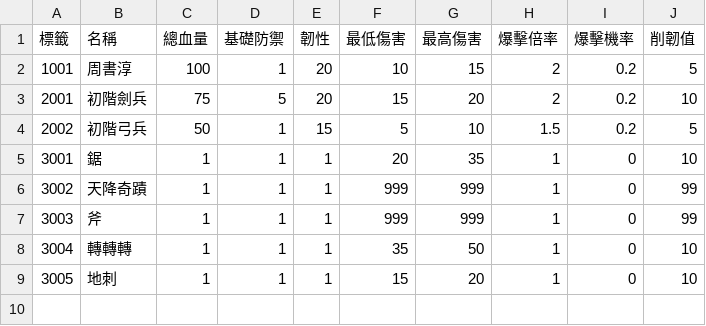
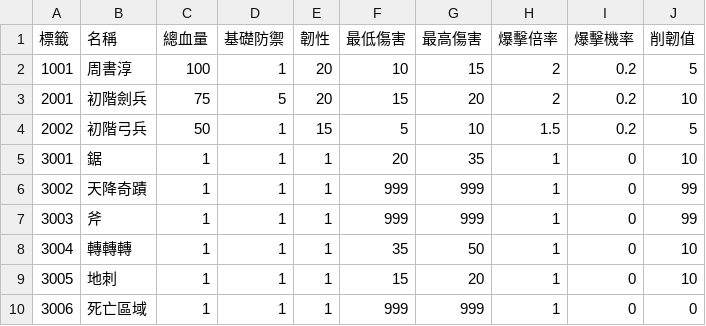
Before and after one commit to yucheng0210/Monographical, a CSV file: Assets/StreamingAssets/CHARACTERLIST.csv, drawn as a sheet; the diff names each change by its address in the sheet, - before the commit and + after, or states it on an @@ line.

```diff
--- a/Assets/StreamingAssets/CHARACTERLIST.csv
+++ b/Assets/StreamingAssets/CHARACTERLIST.csv
+row 10: 3006 | 死亡區域 | 1 | 1 | 1 | 999 | 999 | 1 | 0 | 0
```
Also changed, not shown: 15 other files.
